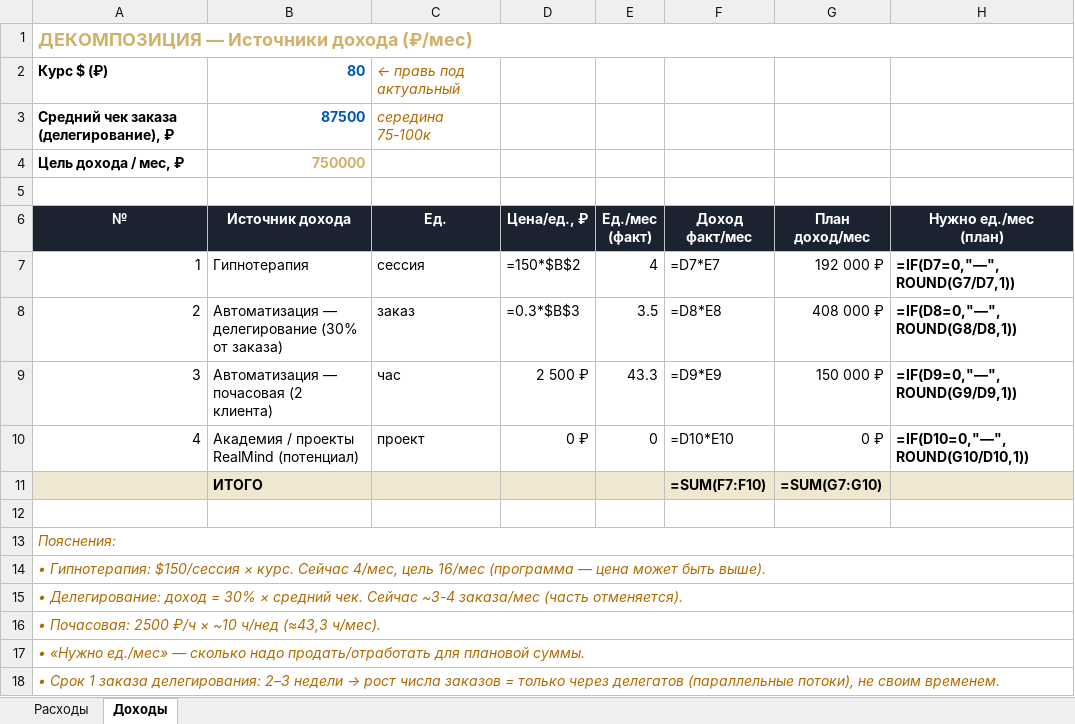
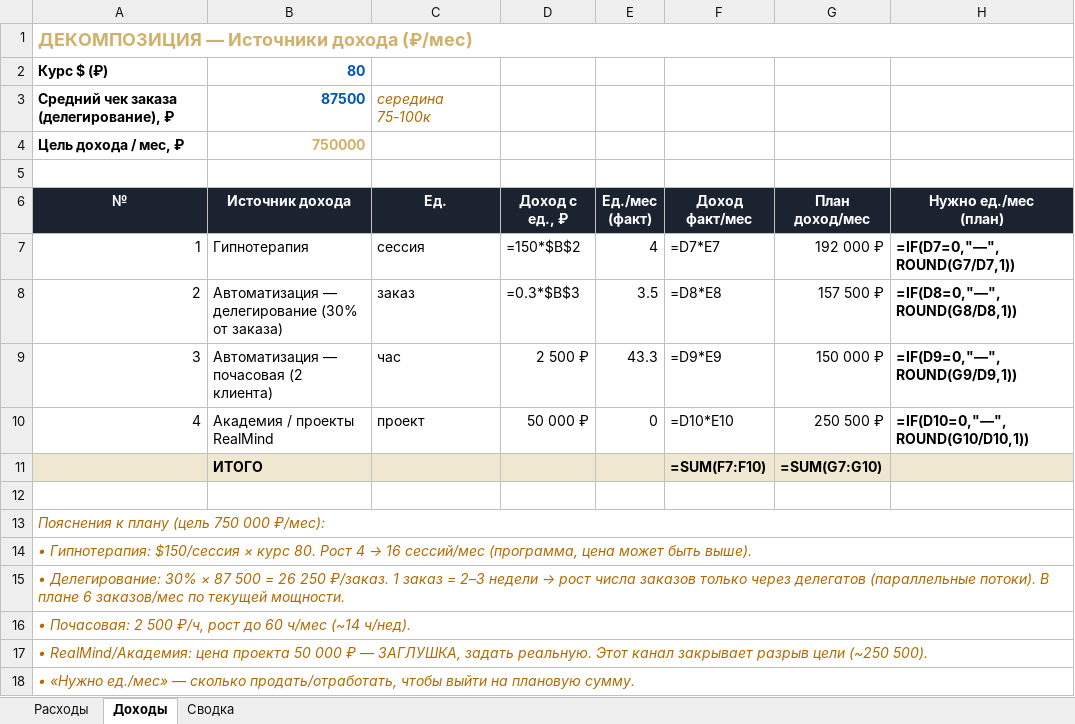
Before and after one commit to ragnarzenno/mainpage, an Excel workbook: decomposition.xlsx, sheet Доходы, drawn as a sheet; values as stored, in another font and other column widths than the file's, no borders; formulas without a stored value are shown as written; the diff names each change by its address in the sheet, - before the commit and + after, or states it on an @@ line.

```diff
--- a/decomposition.xlsx (sheet Доходы)
+++ b/decomposition.xlsx (sheet Доходы)
+sheet tab: Сводка
-C2 (Ед.): ← правь под актуальный
+C2 (Ед.): (empty)
-D6: Цена/ед., ₽
+D6: Доход с ед., ₽
-G8 (План доход/мес): 408 000 ₽
+G8 (План доход/мес): 157 500 ₽
-B10 (Источник дохода): Академия / проекты RealMind (потенциал)
+B10 (Источник дохода): Академия / проекты RealMind
-D10 (Доход с ед., ₽): 0 ₽
+D10 (Доход с ед., ₽): 50 000 ₽
-G10 (План доход/мес): 0 ₽
+G10 (План доход/мес): 250 500 ₽
-A13 (№): Пояснения:
+A13 (№): Пояснения к плану (цель 750 000 ₽/мес):
@@ A14 (№): …$150/сессия × курс. Сейчас 4/мес, цель 16/мес (программа — цена может… → …$150/сессия × курс 80. Рост 4 → 16 сессий/мес (программа, цена может… @@
@@ A15 (№): • Делегирование: доход = 30% × средний чек. Сейчас ~3-4 заказа/мес (часть отменяется). → • Делегирование: 30% × 87 500 = 26 250 ₽/заказ. 1 заказ = 2–3 недели → рост числа заказов только через делегатов (параллельные потоки). В плане 6 заказов/мес по текущей мощности. @@
-A16 (№): • Почасовая: 2500 ₽/ч × ~10 ч/нед (≈43,3 ч/мес).
+A16 (№): • Почасовая: 2 500 ₽/ч, рост до 60 ч/мес (~14 ч/нед).
-A17 (№): • «Нужно ед./мес» — сколько надо продать/отработать для плановой суммы.
+A17 (№): • RealMind/Академия: цена проекта 50 000 ₽ — ЗАГЛУШКА, задать реальную. Этот канал закрывает разрыв цели (~250 500).
@@ A18 (№): • Срок 1 заказа делегирования: 2–3 недели → рост числа заказов = только через делегатов (параллельные потоки), не своим временем. → • «Нужно ед./мес» — сколько продать/отработать, чтобы выйти на плановую сумму. @@
```
Also changed, not shown: sheet Расходы.
